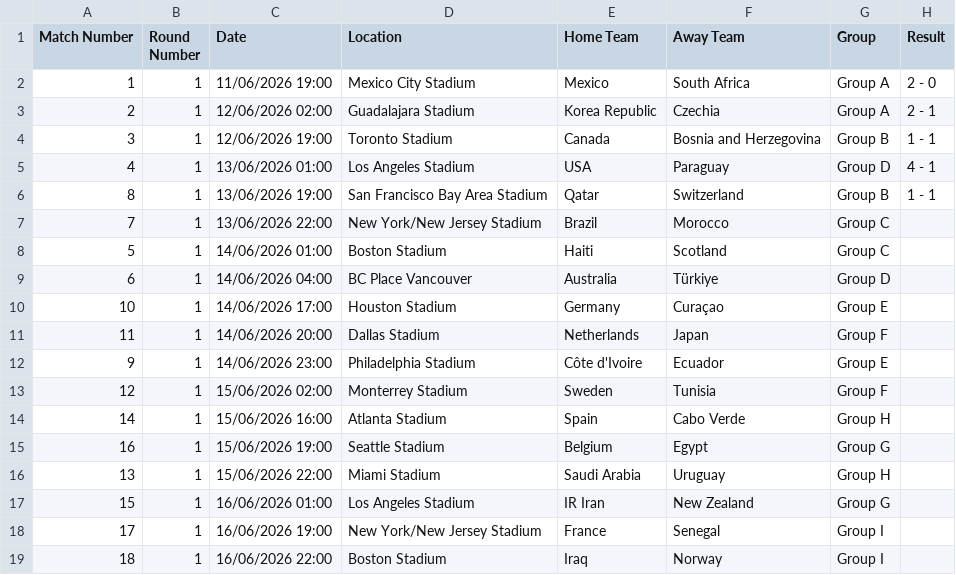
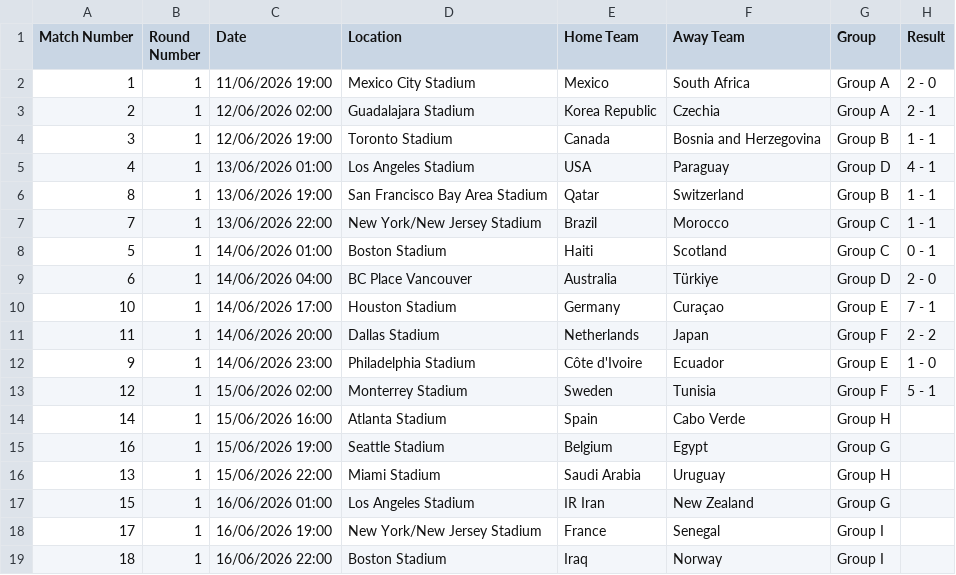
Before and after one commit to caroescm/WC-Project, a CSV file: data/raw/wc2026_fixtures.csv, drawn as a sheet; only a part is shown.

Commit message:
Results from Jun 13-14

```diff
--- a/data/raw/wc2026_fixtures.csv
+++ b/data/raw/wc2026_fixtures.csv
@@ -6,9 +6,9 @@ Match Number,Round Number,Date,Location,Home Team,Away Team,Group,Result
 8,1,13/06/2026 19:00,San Francisco Bay Area Stadium,Qatar,Switzerland,Group B,1 - 1
-7,1,13/06/2026 22:00,New York/New Jersey Stadium,Brazil,Morocco,Group C,
-5,1,14/06/2026 01:00,Boston Stadium,Haiti,Scotland,Group C,
-6,1,14/06/2026 04:00,BC Place Vancouver,Australia,Türkiye,Group D,
-10,1,14/06/2026 17:00,Houston Stadium,Germany,Curaçao,Group E,
-11,1,14/06/2026 20:00,Dallas Stadium,Netherlands,Japan,Group F,
-9,1,14/06/2026 23:00,Philadelphia Stadium,Côte d'Ivoire,Ecuador,Group E,
-12,1,15/06/2026 02:00,Monterrey Stadium,Sweden,Tunisia,Group F,
+7,1,13/06/2026 22:00,New York/New Jersey Stadium,Brazil,Morocco,Group C,1 - 1
+5,1,14/06/2026 01:00,Boston Stadium,Haiti,Scotland,Group C,0 - 1
+6,1,14/06/2026 04:00,BC Place Vancouver,Australia,Türkiye,Group D,2 - 0
+10,1,14/06/2026 17:00,Houston Stadium,Germany,Curaçao,Group E,7 - 1
+11,1,14/06/2026 20:00,Dallas Stadium,Netherlands,Japan,Group F,2 - 2
+9,1,14/06/2026 23:00,Philadelphia Stadium,Côte d'Ivoire,Ecuador,Group E,1 - 0
+12,1,15/06/2026 02:00,Monterrey Stadium,Sweden,Tunisia,Group F,5 - 1
 14,1,15/06/2026 16:00,Atlanta Stadium,Spain,Cabo Verde,Group H,
```
